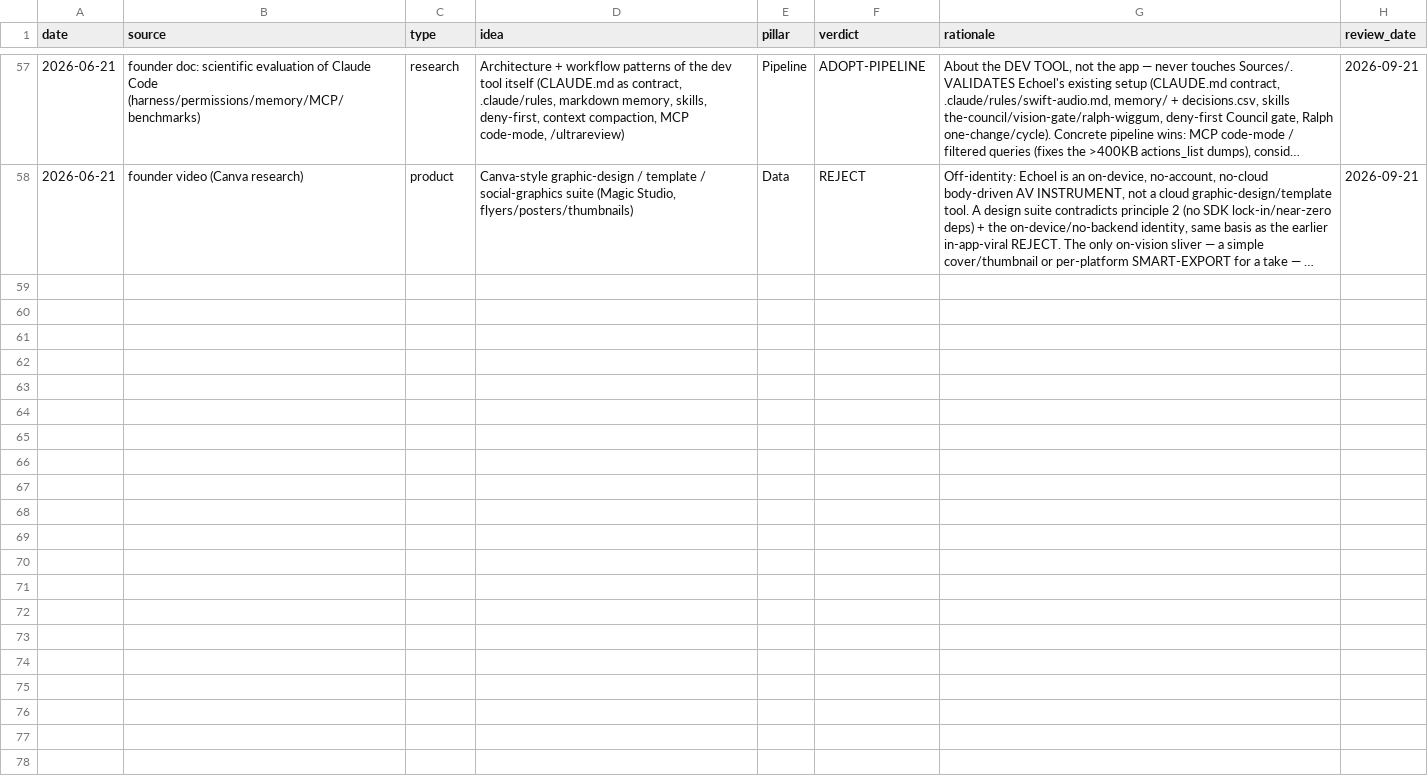
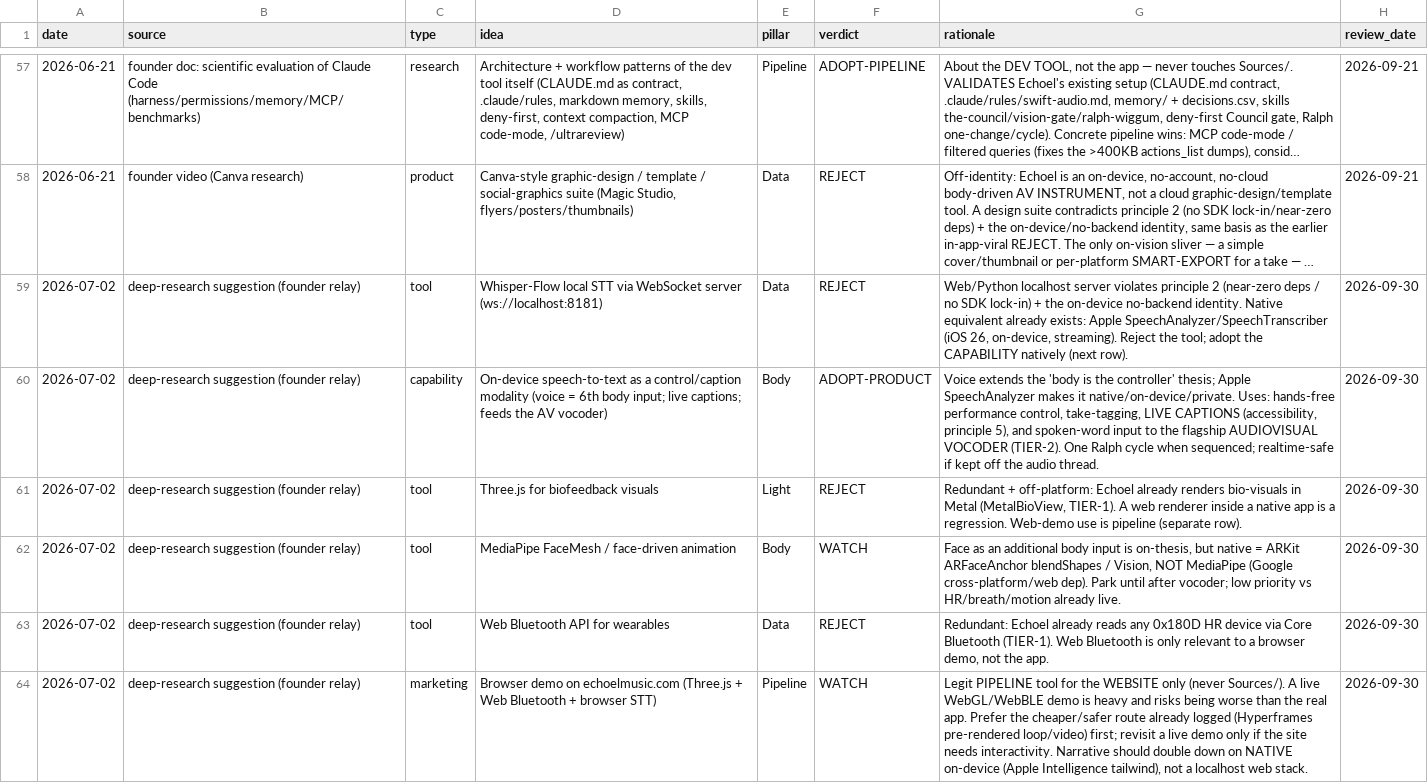
Before and after one commit to vibrationalforce/blab-ios-app, a CSV file: inspiration.csv, drawn as a sheet; only a part is shown, gaps mark what is left out; long unchanged cells end in …; the diff names each change by its address in the sheet, - before the commit and + after, or states it on an @@ line.

```diff
--- a/inspiration.csv
+++ b/inspiration.csv
+row 59: 2026-07-02 | deep-research suggestion (founder relay) | tool | Whisper-Flow local STT via WebSocket server (ws://localhost:8181) | Data | REJECT | Web/Python localhost server violates principle 2 (near-zero deps / no SDK lock-in) + the on-device no-backend identity. Native equivalent already exists: Apple SpeechAnalyzer/SpeechTranscriber (iOS 26, on-device, streaming). Reject the tool; adopt the CAPABILITY natively (next row). | 2026-09-30
+row 60: 2026-07-02 | deep-research suggestion (founder relay) | capability | On-device speech-to-text as a control/caption modality (voice = 6th body input; live captions; feeds the AV vocoder) | Body | ADOPT-PRODUCT | Voice extends the 'body is the controller' thesis; Apple SpeechAnalyzer makes it native/on-device/private. Uses: hands-free performance control, take-tagging, LIVE CAPTIONS (accessibility, principle 5), and spoken-word input to the flagship AUDIOVISUAL VOCODER (TIER-2). One Ralph cycle when sequenced; realtime-safe if kept off the audio thread. | 2026-09-30
+row 61: 2026-07-02 | deep-research suggestion (founder relay) | tool | Three.js for biofeedback visuals | Light | REJECT | Redundant + off-platform: Echoel already renders bio-visuals in Metal (MetalBioView, TIER-1). A web renderer inside a native app is a regression. Web-demo use is pipeline (separate row). | 2026-09-30
+row 62: 2026-07-02 | deep-research suggestion (founder relay) | tool | MediaPipe FaceMesh / face-driven animation | Body | WATCH | Face as an additional body input is on-thesis, but native = ARKit ARFaceAnchor blendShapes / Vision, NOT MediaPipe (Google cross-platform/web dep). Park until after vocoder; low priority vs HR/breath/motion already live. | 2026-09-30
+row 63: 2026-07-02 | deep-research suggestion (founder relay) | tool | Web Bluetooth API for wearables | Data | REJECT | Redundant: Echoel already reads any 0x180D HR device via Core Bluetooth (TIER-1). Web Bluetooth is only relevant to a browser demo, not the app. | 2026-09-30
+row 64: 2026-07-02 | deep-research suggestion (founder relay) | marketing | Browser demo on echoelmusic.com (Three.js + Web Bluetooth + browser STT) | Pipeline | WATCH | Legit PIPELINE tool for the WEBSITE only (never Sources/). A live WebGL/WebBLE demo is heavy and risks being worse than the real app. Prefer the cheaper/safer route already logged (Hyperframes pre-rendered loop/video) first; revisit a live demo only if the site needs interactivity. Narrative should double down on NATIVE on-device (Apple Intelligence tailwind), not a localhost web stack. | 2026-09-30
```
Also changed, not shown: 1 other file.
